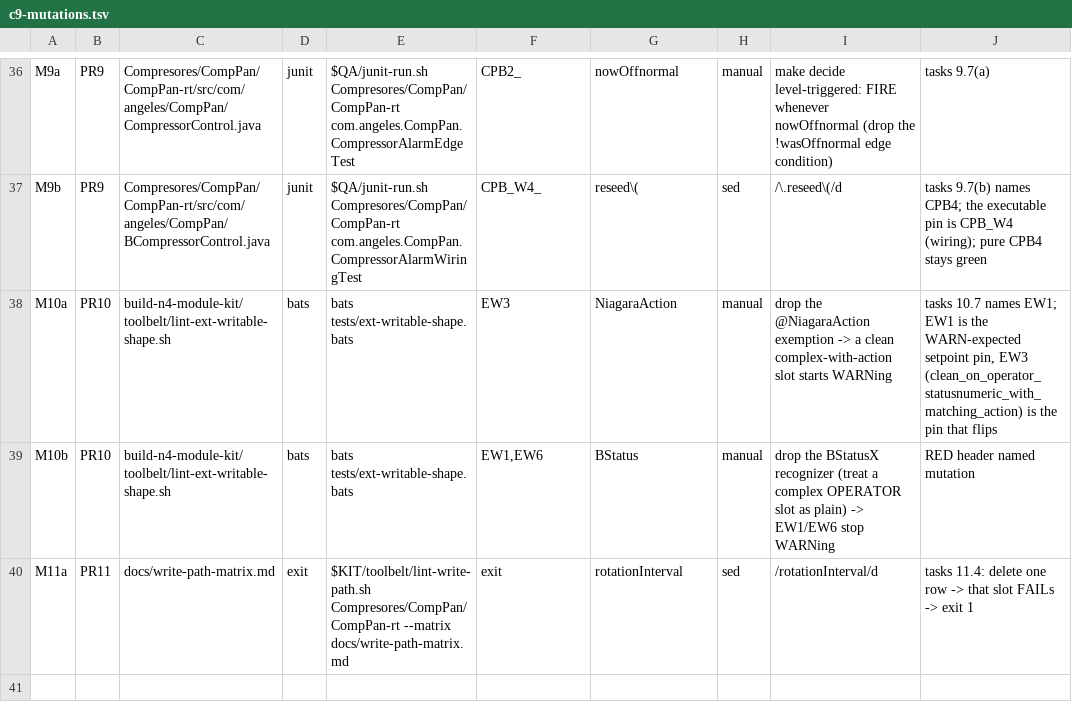
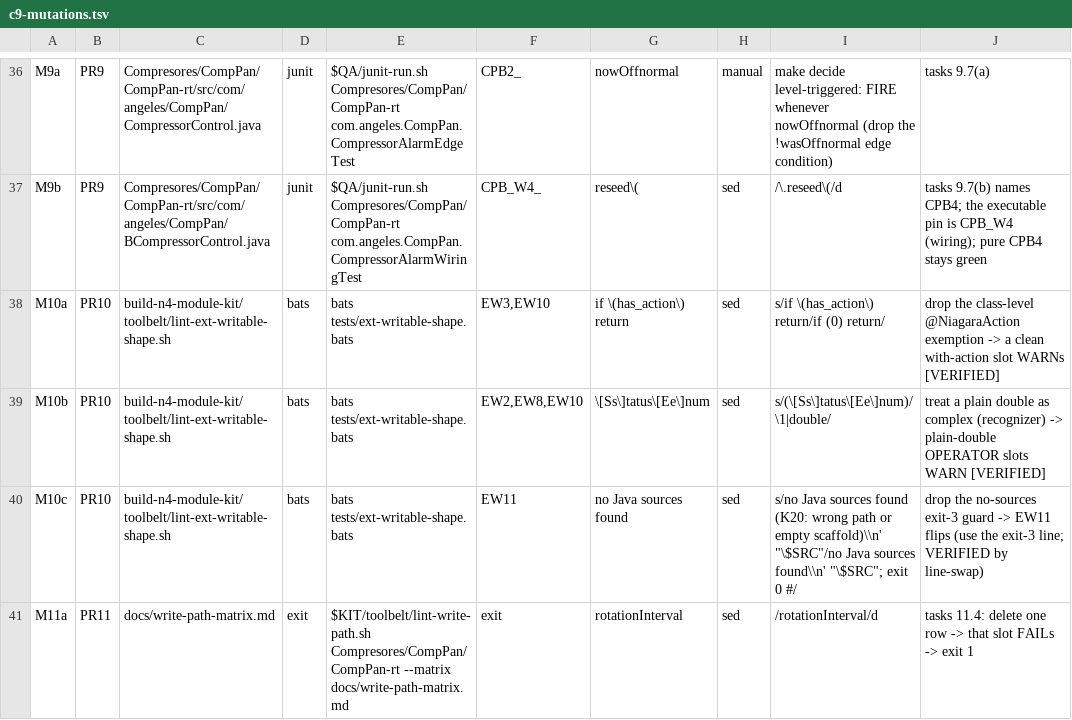
Before and after one commit to angeles725/niagara-tools, a TSV file: qa/c9-mutations.tsv, drawn as a sheet; only a part is shown, gaps mark what is left out.

Commit message:
qa(c9): PR10 EW mutation anchors verified (M10a/M10b/M10c OBSERVED); EW10 RED tip 213647d (class-level exemption comment)

```diff
--- a/qa/c9-mutations.tsv
+++ b/qa/c9-mutations.tsv
@@ -37,4 +37,5 @@ M9a	PR9	Compresores/CompPan/CompPan-rt/src/com/angeles/CompPan/CompressorControl
 M9b	PR9	Compresores/CompPan/CompPan-rt/src/com/angeles/CompPan/BCompressorControl.java	junit	$QA/junit-run.sh Compresores/CompPan/CompPan-rt com.angeles.CompPan.CompressorAlarmWiringTest	CPB_W4_	reseed\(	sed	/\.reseed\(/d	tasks 9.7(b) names CPB4; the executable pin is CPB_W4 (wiring); pure CPB4 stays green
-M10a	PR10	build-n4-module-kit/toolbelt/lint-ext-writable-shape.sh	bats	bats tests/ext-writable-shape.bats	EW3	NiagaraAction	manual	drop the @NiagaraAction exemption -> a clean complex-with-action slot starts WARNing	tasks 10.7 names EW1; EW1 is the WARN-expected setpoint pin, EW3 (clean_on_operator_statusnumeric_with_matching_action) is the pin that flips
-M10b	PR10	build-n4-module-kit/toolbelt/lint-ext-writable-shape.sh	bats	bats tests/ext-writable-shape.bats	EW1,EW6	BStatus	manual	drop the BStatusX recognizer (treat a complex OPERATOR slot as plain) -> EW1/EW6 stop WARNing	RED header named mutation
+M10a	PR10	build-n4-module-kit/toolbelt/lint-ext-writable-shape.sh	bats	bats tests/ext-writable-shape.bats	EW3,EW10	if \(has_action\) return	sed	s/if \(has_action\) return/if (0) return/	drop the class-level @NiagaraAction exemption -> a clean with-action slot WARNs [VERIFIED]
+M10b	PR10	build-n4-module-kit/toolbelt/lint-ext-writable-shape.sh	bats	bats tests/ext-writable-shape.bats	EW2,EW8,EW10	\[Ss\]tatus\[Ee\]num	sed	s/(\[Ss\]tatus\[Ee\]num)/\1|double/	treat a plain double as complex (recognizer) -> plain-double OPERATOR slots WARN [VERIFIED]
+M10c	PR10	build-n4-module-kit/toolbelt/lint-ext-writable-shape.sh	bats	bats tests/ext-writable-shape.bats	EW11	no Java sources found	sed	s/no Java sources found (K20: wrong path or empty scaffold)\\n' "\$SRC"/no Java sources found\\n' "\$SRC"; exit 0 #/	drop the no-sources exit-3 guard -> EW11 flips (use the exit-3 line; VERIFIED by line-swap)
 M11a	PR11	docs/write-path-matrix.md	exit	$KIT/toolbelt/lint-write-path.sh Compresores/CompPan/CompPan-rt --matrix docs/write-path-matrix.md	exit	rotationInterval	sed	/rotationInterval/d	tasks 11.4: delete one row -> that slot FAILs -> exit 1
```
Also changed, not shown: 1 other file.
